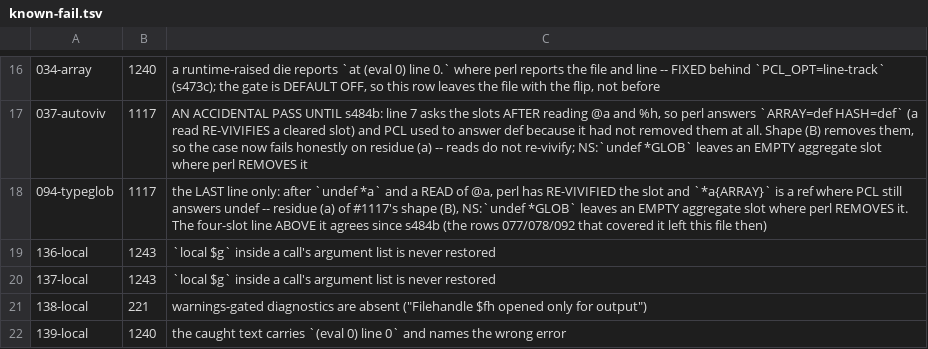
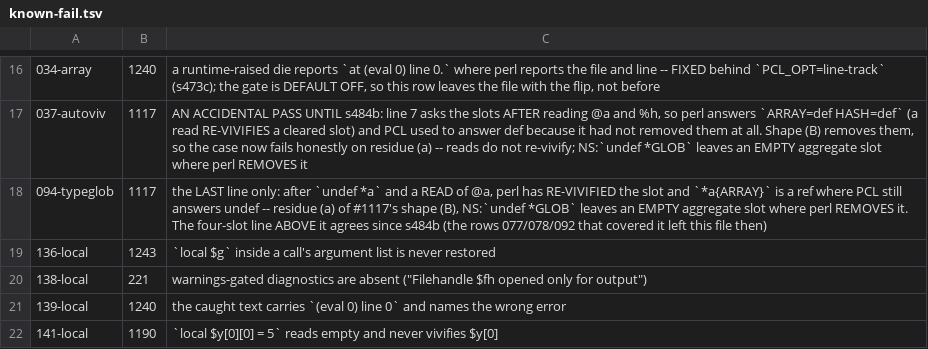
Before and after one commit to Percolisp/pcl, a TSV file: ir-conform/known-fail.tsv, drawn as a sheet; only a part is shown, gaps mark what is left out; the shorter side is filled out with more unchanged rows; the diff names each change by its address in the sheet, - before the commit and + after, or states it on an @@ line.

```diff
--- a/ir-conform/known-fail.tsv
+++ b/ir-conform/known-fail.tsv
-row 20: 137-local | 1243 | `local $g` inside a call's argument list is never restored
```
